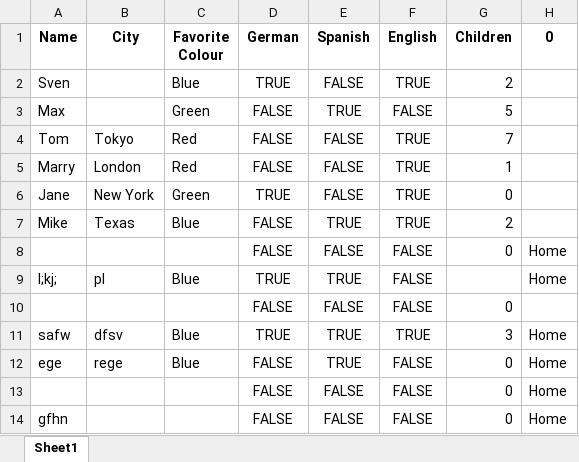
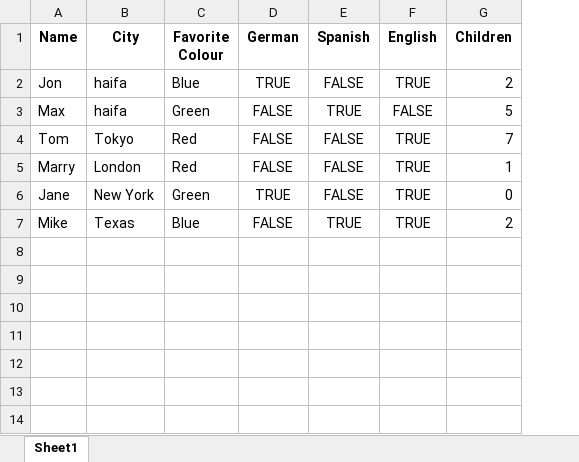
Before and after one commit to shacharKZ/pyGUI_iot, an Excel workbook: Data_Entry.xlsx, sheet Sheet1, drawn as a sheet; values as stored, in another font and other column widths than the file's, no borders; the diff names each change by its address in the sheet, - before the commit and + after, or states it on an @@ line.

```diff
--- a/Data_Entry.xlsx (sheet Sheet1)
+++ b/Data_Entry.xlsx (sheet Sheet1)
-column H (0), empty
-A2 (Name): Sven
+A2 (Name): Jon
-B2:B3 (City): (empty)
+B2:B3 (City): haifa
-row 8:  |  |  | FALSE | FALSE | FALSE | 0 | Home
-row 9: l;kj; | pl | Blue | TRUE | TRUE | FALSE |  | Home
-row 10:  |  |  | FALSE | FALSE | FALSE | 0
-row 11: safw | dfsv | Blue | TRUE | TRUE | TRUE | 3 | Home
-row 12: ege | rege | Blue | FALSE | TRUE | FALSE | 0 | Home
-row 13:  |  |  | FALSE | FALSE | FALSE | 0 | Home
-row 14: gfhn |  |  | FALSE | FALSE | FALSE | 0 | Home
```
Also changed, not shown: 3 other files.
